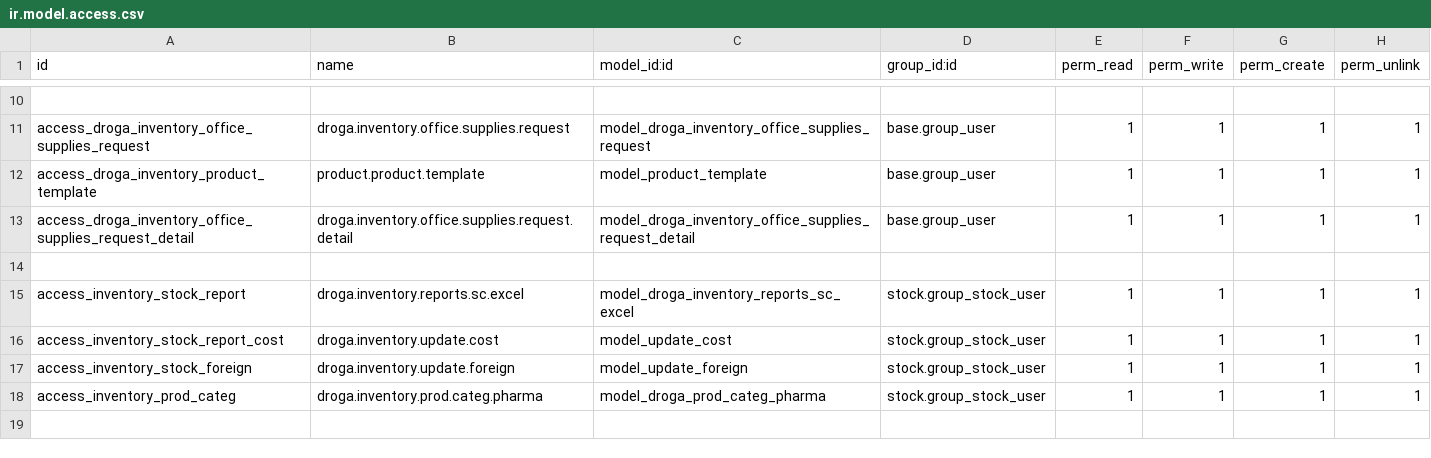
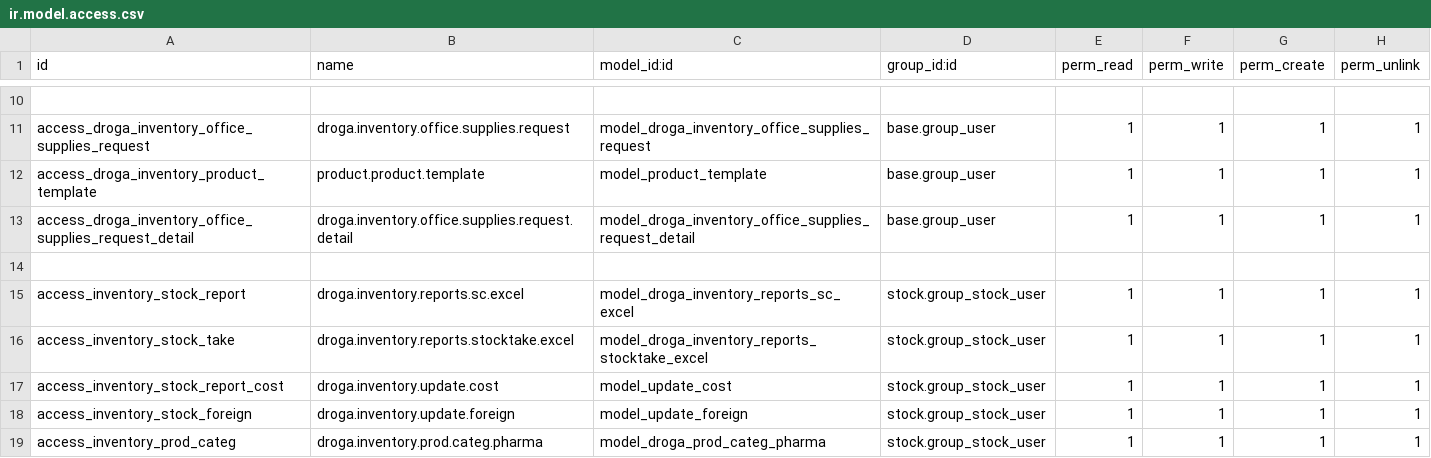
Before and after one commit to phillmona-dev/ecs_erp, a CSV file: droga_inventory/security/ir.model.access.csv, drawn as a sheet; only a part is shown, gaps mark what is left out; the shorter side is filled out with more unchanged rows.

Commit message:
Stock take for Droga
Stock take for Droga

```diff
--- a/droga_inventory/security/ir.model.access.csv
+++ b/droga_inventory/security/ir.model.access.csv
@@ -15,2 +15,3 @@ access_droga_inventory_office_supplies_request_detail,droga.inventory.office.sup
 access_inventory_stock_report,droga.inventory.reports.sc.excel,model_droga_inventory_reports_sc_excel,stock.group_stock_user,1,1,1,1
+access_inventory_stock_take,droga.inventory.reports.stocktake.excel,model_droga_inventory_reports_stocktake_excel,stock.group_stock_user,1,1,1,1
 access_inventory_stock_report_cost,droga.inventory.update.cost,model_update_cost,stock.group_stock_user,1,1,1,1
```
Also changed, not shown: 6 other files.
